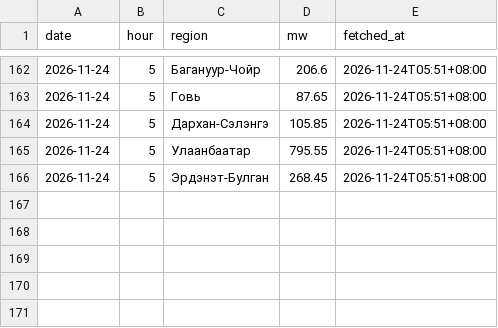
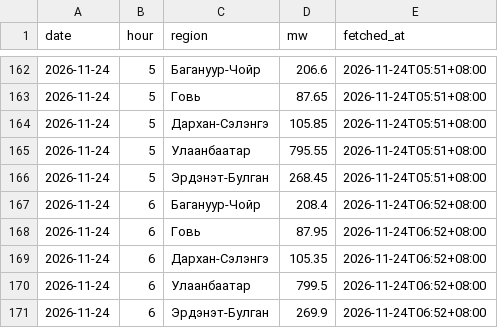
Before and after one commit to javkhlantug-eng/pfc, a CSV file: data/regions_hourly.csv, drawn as a sheet; only a part is shown, gaps mark what is left out.

```diff
--- a/data/regions_hourly.csv
+++ b/data/regions_hourly.csv
@@ -166 +166,6 @@ date,hour,region,mw,fetched_at
 2026-11-24,5,Эрдэнэт-Булган,268.45,2026-11-24T05:51+08:00
+2026-11-24,6,Багануур-Чойр,208.4,2026-11-24T06:52+08:00
+2026-11-24,6,Говь,87.95,2026-11-24T06:52+08:00
+2026-11-24,6,Дархан-Сэлэнгэ,105.35,2026-11-24T06:52+08:00
+2026-11-24,6,Улаанбаатар,799.5,2026-11-24T06:52+08:00
+2026-11-24,6,Эрдэнэт-Булган,269.9,2026-11-24T06:52+08:00
```
Also changed, not shown: data/nowcast_log.csv, 3 other files.
